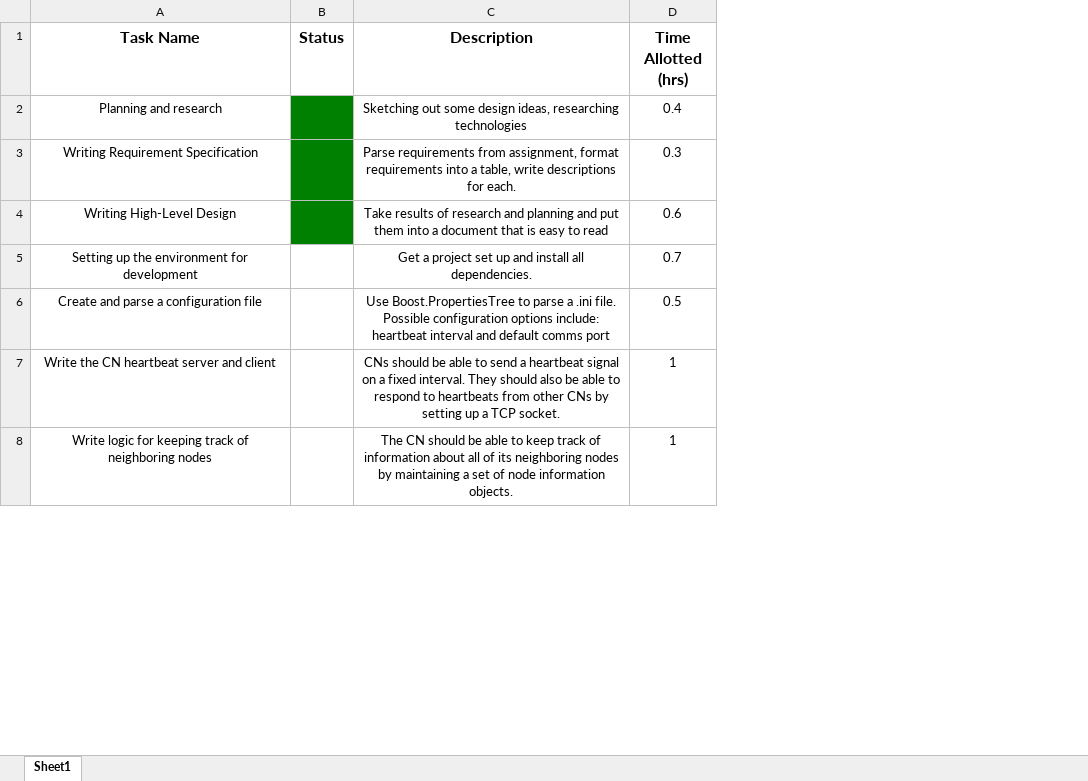
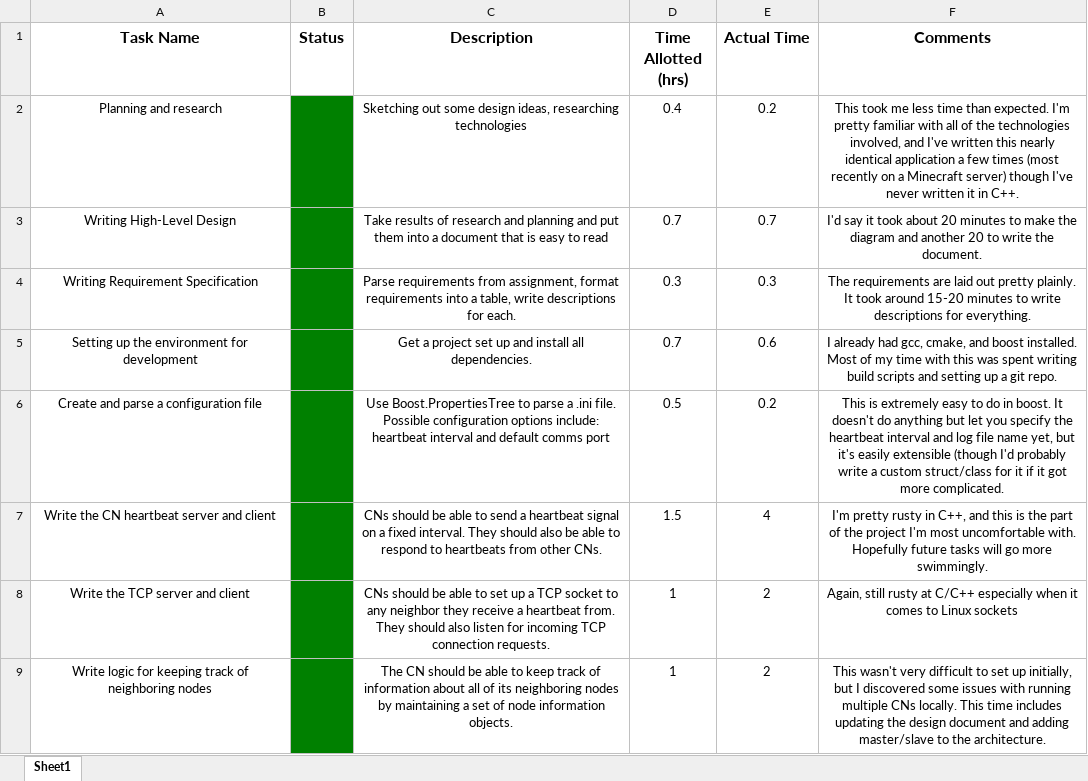
Before and after one commit to robmillersoftware/comm_node, an Excel workbook: docs/CommNode_Status.xlsx, sheet Sheet1, drawn as a sheet; only a part is shown; values as stored, in another font and other column widths than the file's, no borders; removed rows and columns are numbered as before the commit, all else as after; the diff covers the shown part only; the diff names each change by its address in the sheet, - before the commit and + after, or states it on an @@ line.

Commit message:
Updating documentation

```diff
--- a/docs/CommNode_Status.xlsx (sheet Sheet1)
+++ b/docs/CommNode_Status.xlsx (sheet Sheet1)
+column E (Actual Time), row 2: 0.2; rows 4-7: 0.3 | 0.6 | 0.2 | 4; row 9: 2
+column F (Comments), row 2: This took me less time than expected. I'm pretty familiar with all of the technologies involved, and I've written this nearly identical application a few times (most recently on a Minecraft server) though I've never written it in C++.; rows 4-7: The requirements are laid out pretty plainly. It took around 15-20 minutes to write descriptions for everything. | I already had gcc, cmake, and boost installed. Most of my time with this was spent writing build scripts and setting up a git repo. | This is extremely easy to do in boost. It doesn't do anything but let you specify the heartbeat interval and log file name yet, but it's easily extensible (though I'd probably write a custom struct/class for it if it got more complicated. | I'm pretty rusty in C++, and this is the part of the project I'm most uncomfortable with. Hopefully future tasks will go more swimmingly.; row 9: This wasn't very difficult to set up initially, but I discovered some issues with running multiple CNs locally. This time includes updating the design document and adding master/slave to the architecture.
+row 3: Writing High-Level Design |  | Take results of research and planning and put them into a document that is easy to read | 0.7 | 0.7 | I'd say it took about 20 minutes to make the diagram and another 20 to write the document.
-row 4: Writing High-Level Design |  | Take results of research and planning and put them into a document that is easy to read | 0.6
-B5:B7 fill: none
+B5:B7 fill: #008000
-C7 (Description): …from other CNs by setting up a TCP socket.
+C7 (Description): …from other CNs.
-D7 (Time Allotted (hrs)): 1
+D7 (Time Allotted (hrs)): 1.5
+row 8: Write the TCP server and client |  | CNs should be able to set up a TCP socket to any neighbor they receive a heartbeat from. They should also listen for incoming TCP connection requests. | 1 | 2 | Again, still rusty at C/C++ especially when it comes to Linux sockets
-B9 fill: none
+B9 fill: #008000
```
Also changed, not shown: 2 added rows, 2 removed rows, 1 edited cell and cell formats elsewhere in this sheet, 7 other files.
